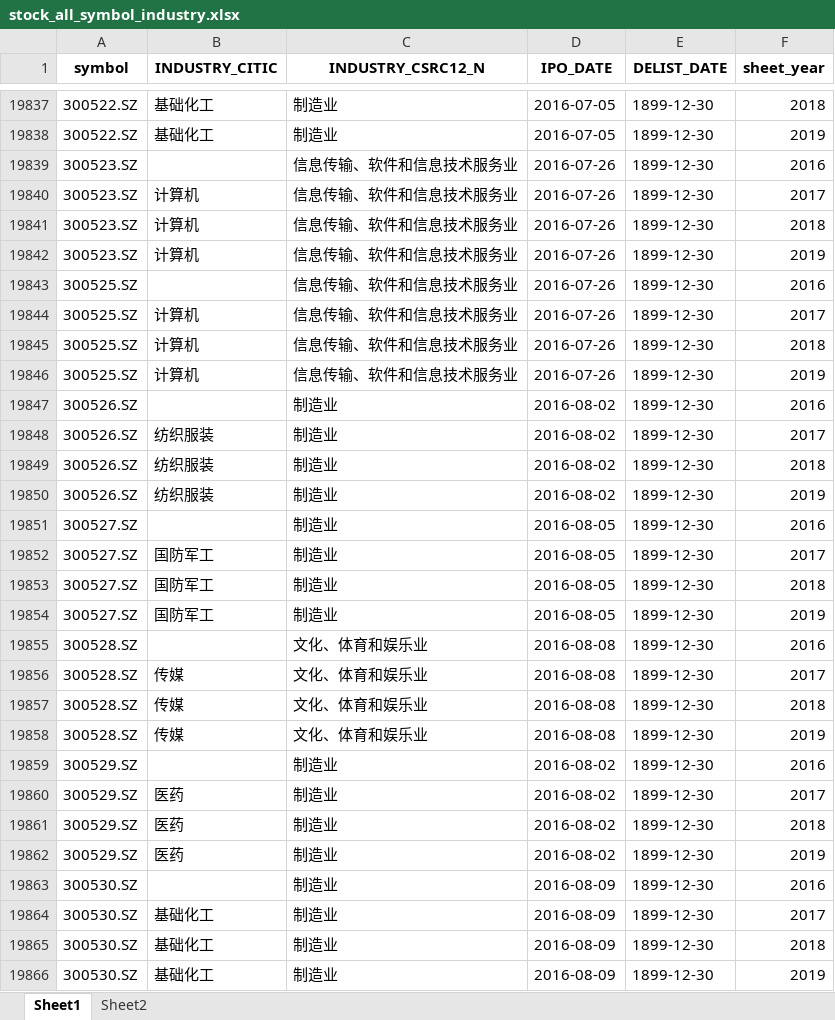
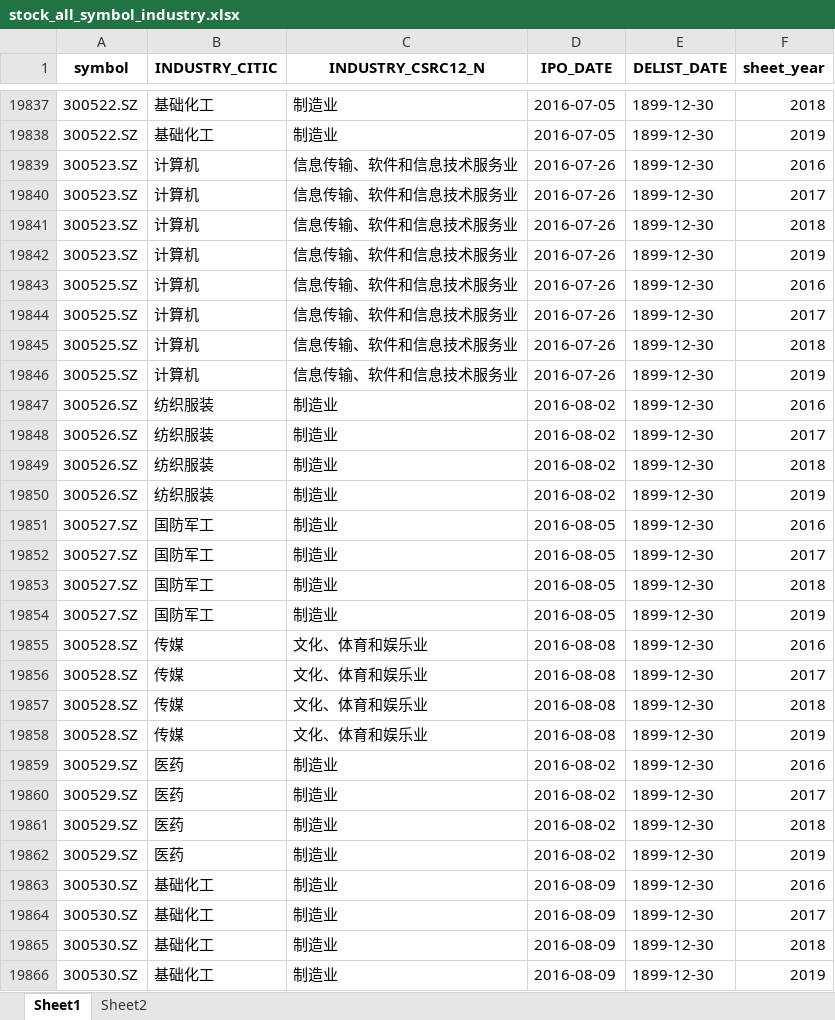
Before and after one commit to realwycai/Financial_Fraud_Detection, an Excel workbook: data/全市场作为对照样本相应的数据/stock_all_symbol_industry.xlsx, sheet Sheet1, drawn as a sheet; only a part is shown, gaps mark what is left out; values as stored, in another font and other column widths than the file's, no borders; the diff covers the shown part only; the diff names each change by its address in the sheet, - before the commit and + after, or states it on an @@ line.

```diff
--- a/data/全市场作为对照样本相应的数据/stock_all_symbol_industry.xlsx (sheet Sheet1)
+++ b/data/全市场作为对照样本相应的数据/stock_all_symbol_industry.xlsx (sheet Sheet1)
-B19839 (INDUSTRY_CITIC): (empty)
+B19839 (INDUSTRY_CITIC): 计算机
-B19843 (INDUSTRY_CITIC): (empty)
+B19843 (INDUSTRY_CITIC): 计算机
-B19847 (INDUSTRY_CITIC): (empty)
+B19847 (INDUSTRY_CITIC): 纺织服装
-B19851 (INDUSTRY_CITIC): (empty)
+B19851 (INDUSTRY_CITIC): 国防军工
-B19855 (INDUSTRY_CITIC): (empty)
+B19855 (INDUSTRY_CITIC): 传媒
-B19859 (INDUSTRY_CITIC): (empty)
+B19859 (INDUSTRY_CITIC): 医药
-B19863 (INDUSTRY_CITIC): (empty)
+B19863 (INDUSTRY_CITIC): 基础化工
```
Also changed, not shown: 324 edited cells elsewhere in this sheet, 3 other files.
